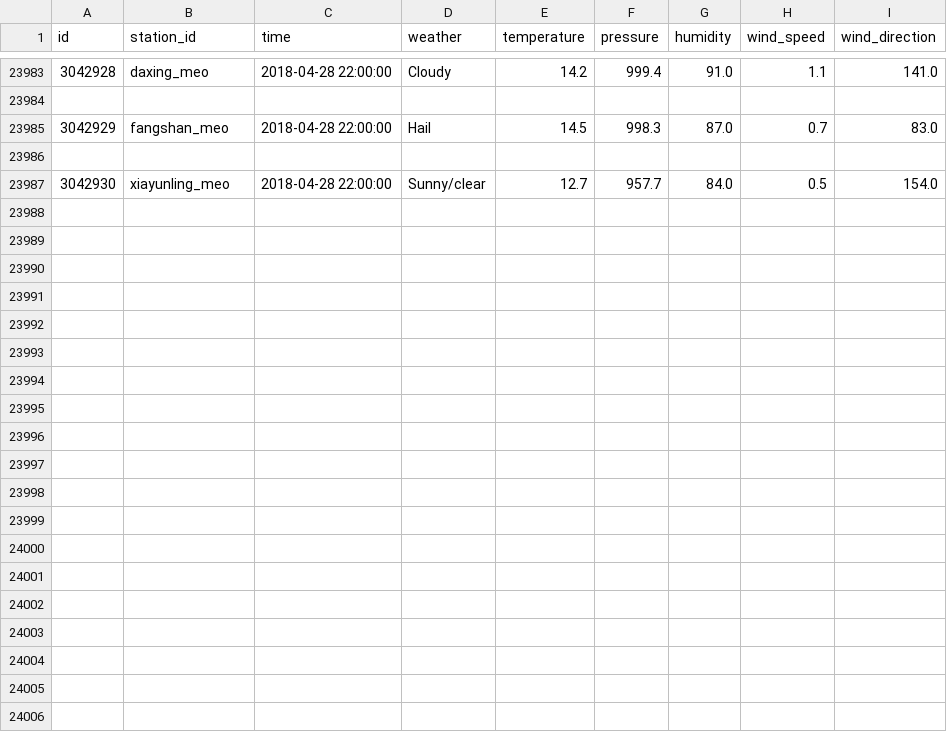
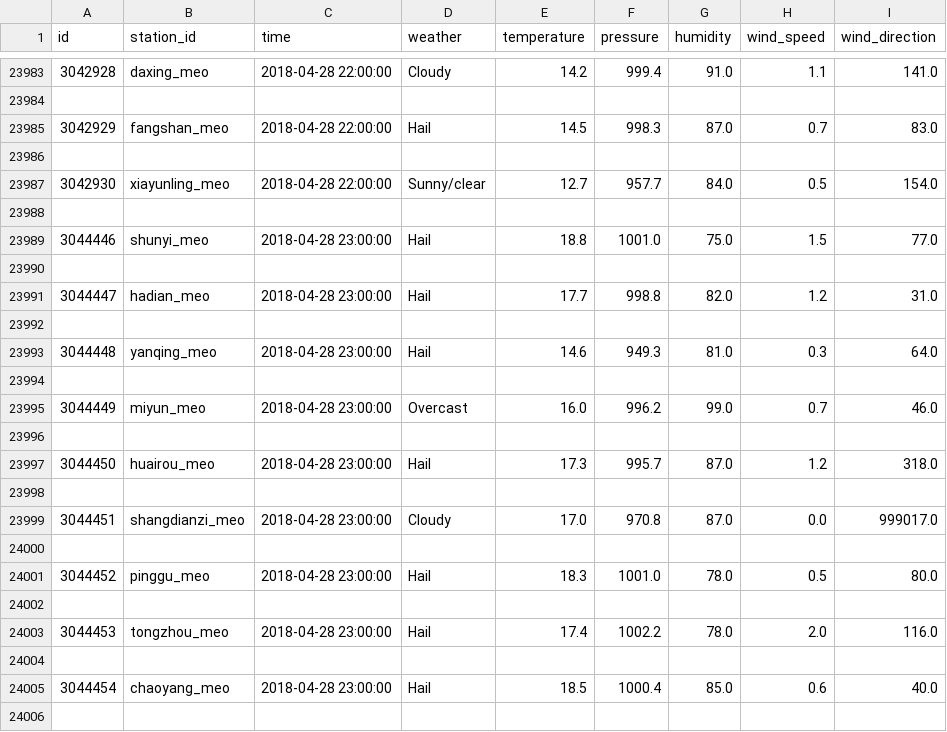
Before and after one commit to DS420-Cobras/DS420-Cobras, a CSV file: data/Beijing/met/bj_meteorology_2017-01-01-0_2018-05-31-23.csv, drawn as a sheet; only a part is shown, gaps mark what is left out; the diff covers the shown part only; the diff names each change by its address in the sheet, - before the commit and + after, or states it on an @@ line.

Commit message:
Use previous values

```diff
--- a/data/Beijing/met/bj_meteorology_2017-01-01-0_2018-05-31-23.csv
+++ b/data/Beijing/met/bj_meteorology_2017-01-01-0_2018-05-31-23.csv
+row 23988: (empty)
+row 23989: 3044446 | shunyi_meo | 2018-04-28 23:00:00 | Hail | 18.8 | 1001.0 | 75.0 | 1.5 | 77.0
+row 23990: (empty)
+row 23991: 3044447 | hadian_meo | 2018-04-28 23:00:00 | Hail | 17.7 | 998.8 | 82.0 | 1.2 | 31.0
+row 23992: (empty)
+row 23993: 3044448 | yanqing_meo | 2018-04-28 23:00:00 | Hail | 14.6 | 949.3 | 81.0 | 0.3 | 64.0
+row 23994: (empty)
+row 23995: 3044449 | miyun_meo | 2018-04-28 23:00:00 | Overcast | 16.0 | 996.2 | 99.0 | 0.7 | 46.0
+row 23996: (empty)
+row 23997: 3044450 | huairou_meo | 2018-04-28 23:00:00 | Hail | 17.3 | 995.7 | 87.0 | 1.2 | 318.0
+row 23998: (empty)
+row 23999: 3044451 | shangdianzi_meo | 2018-04-28 23:00:00 | Cloudy | 17.0 | 970.8 | 87.0 | 0.0 | 999017.0
+row 24000: (empty)
+row 24001: 3044452 | pinggu_meo | 2018-04-28 23:00:00 | Hail | 18.3 | 1001.0 | 78.0 | 0.5 | 80.0
+row 24002: (empty)
+row 24003: 3044453 | tongzhou_meo | 2018-04-28 23:00:00 | Hail | 17.4 | 1002.2 | 78.0 | 2.0 | 116.0
+row 24004: (empty)
+row 24005: 3044454 | chaoyang_meo | 2018-04-28 23:00:00 | Hail | 18.5 | 1000.4 | 85.0 | 0.6 | 40.0
+row 24006: (empty)
```
Also changed, not shown: 17 added rows elsewhere in this file, data/London/air/ld_airquality_2017-01-01-0_2018-05-31-23.csv, 2 other files.
